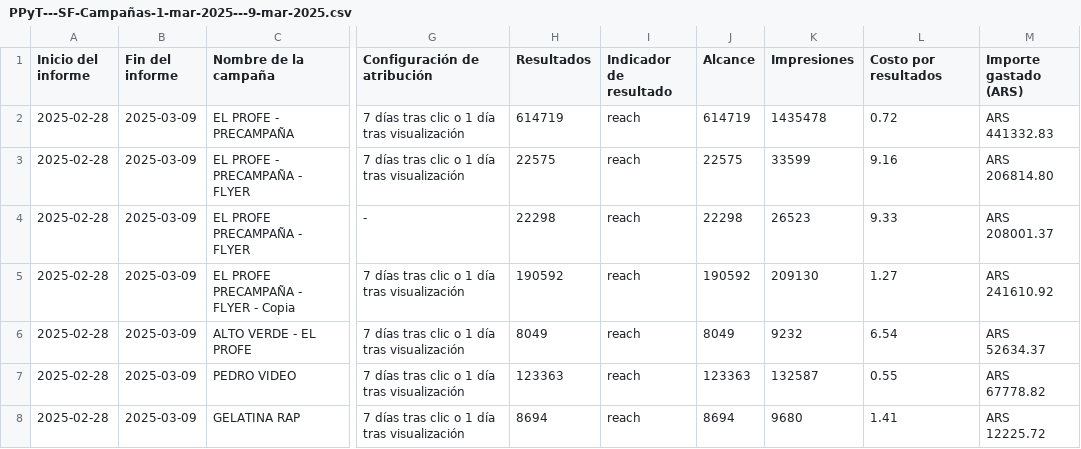
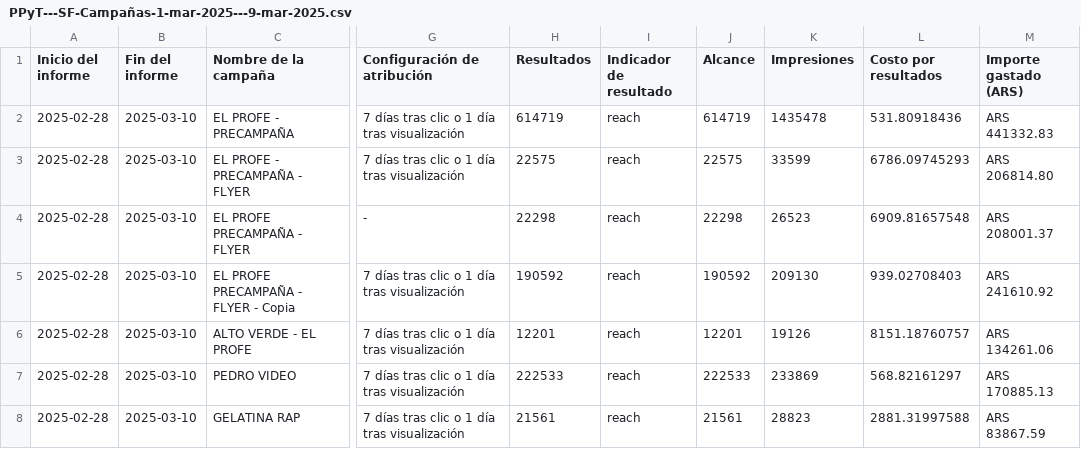
Before and after one commit to raulvinet/marketingcampeingdashboard, a CSV file: static/public/PPyT---SF-Campañas-1-mar-2025---9-mar-2025.csv, drawn as a sheet; only a part is shown, gaps mark what is left out; the diff names each change by its address in the sheet, - before the commit and + after, or states it on an @@ line.

```diff
--- a/static/public/PPyT---SF-Campañas-1-mar-2025---9-mar-2025.csv
+++ b/static/public/PPyT---SF-Campañas-1-mar-2025---9-mar-2025.csv
-B2:B8 (Fin del informe): 2025-03-09
+B2:B8 (Fin del informe): 2025-03-10
-L2 (Costo por resultados): 0.72
+L2 (Costo por resultados): 531.80918436
-L3 (Costo por resultados): 9.16
+L3 (Costo por resultados): 6786.09745293
-L4 (Costo por resultados): 9.33
+L4 (Costo por resultados): 6909.81657548
-L5 (Costo por resultados): 1.27
+L5 (Costo por resultados): 939.02708403
-H6 (Resultados): 8049
+H6 (Resultados): 12201
-J6 (Alcance): 8049
+J6 (Alcance): 12201
-K6 (Impresiones): 9232
+K6 (Impresiones): 19126
-L6 (Costo por resultados): 6.54
+L6 (Costo por resultados): 8151.18760757
-M6 (Importe gastado (ARS)): ARS 52634.37
+M6 (Importe gastado (ARS)): ARS 134261.06
-H7 (Resultados): 123363
+H7 (Resultados): 222533
-J7 (Alcance): 123363
+J7 (Alcance): 222533
-K7 (Impresiones): 132587
+K7 (Impresiones): 233869
-L7 (Costo por resultados): 0.55
+L7 (Costo por resultados): 568.82161297
-M7 (Importe gastado (ARS)): ARS 67778.82
+M7 (Importe gastado (ARS)): ARS 170885.13
-H8 (Resultados): 8694
+H8 (Resultados): 21561
-J8 (Alcance): 8694
+J8 (Alcance): 21561
-K8 (Impresiones): 9680
+K8 (Impresiones): 28823
-L8 (Costo por resultados): 1.41
+L8 (Costo por resultados): 2881.31997588
-M8 (Importe gastado (ARS)): ARS 12225.72
+M8 (Importe gastado (ARS)): ARS 83867.59
```
Also changed, not shown: static/public/Cambios_más_notables(2025.02.28-2025.03.09_en_comparación_con_2025.02.18-2025.02.27).csv, static/public/Campañas(2025.02.28-2025.03.09).csv, 12 other files.
